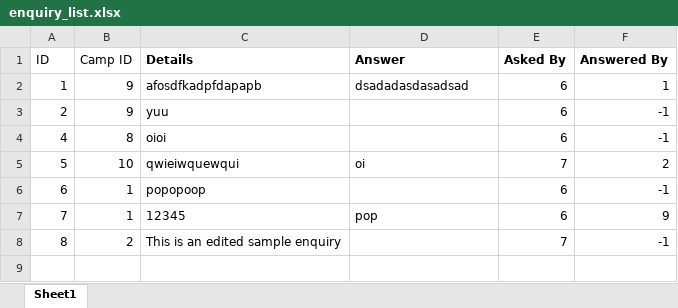
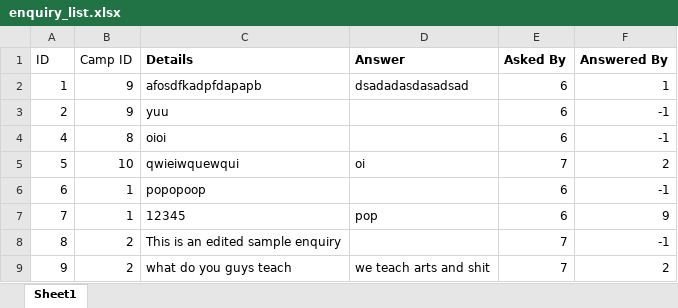
Before and after one commit to sheldor07/SC2002-CAMS, an Excel workbook: enquiry_list.xlsx, sheet Sheet1, drawn as a sheet; values as stored, in another font and other column widths than the file's, no borders; the diff names each change by its address in the sheet, - before the commit and + after, or states it on an @@ line.

```diff
--- a/enquiry_list.xlsx (sheet Sheet1)
+++ b/enquiry_list.xlsx (sheet Sheet1)
+row 9: 9 | 2 | what do you guys teach | we teach arts and shit | 7 | 2
```
Also changed, not shown: camp_list.xlsx, camp_participants.xlsx, 12 other files.
